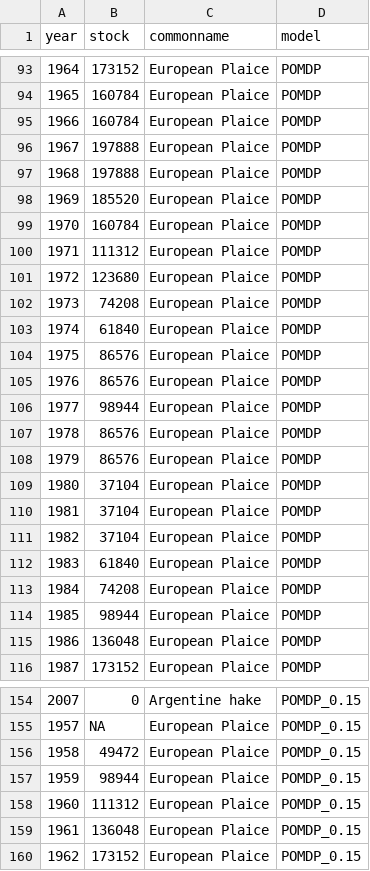
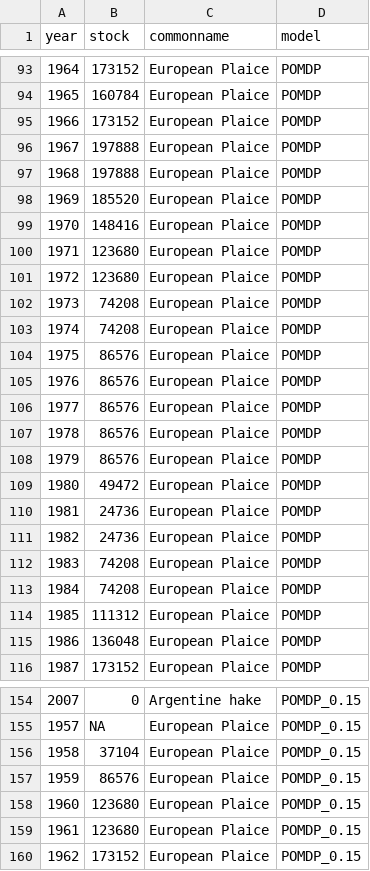
Before and after one commit to boettiger-lab/pomdp-intro, a CSV file: data/appendixB/appendixB.csv, drawn as a sheet; only a part is shown, gaps mark what is left out; the diff covers the shown part only.

Commit message:
update appendixB cache

```diff
--- a/data/appendixB/appendixB.csv
+++ b/data/appendixB/appendixB.csv
@@ -94,3 +94,3 @@ year,stock,commonname,model
 1965,160784,European Plaice,POMDP
-1966,160784,European Plaice,POMDP
+1966,173152,European Plaice,POMDP
 1967,197888,European Plaice,POMDP
@@ -98,18 +98,18 @@ year,stock,commonname,model
 1969,185520,European Plaice,POMDP
-1970,160784,European Plaice,POMDP
-1971,111312,European Plaice,POMDP
+1970,148416,European Plaice,POMDP
+1971,123680,European Plaice,POMDP
 1972,123680,European Plaice,POMDP
 1973,74208,European Plaice,POMDP
-1974,61840,European Plaice,POMDP
+1974,74208,European Plaice,POMDP
 1975,86576,European Plaice,POMDP
 1976,86576,European Plaice,POMDP
-1977,98944,European Plaice,POMDP
+1977,86576,European Plaice,POMDP
 1978,86576,European Plaice,POMDP
 1979,86576,European Plaice,POMDP
-1980,37104,European Plaice,POMDP
-1981,37104,European Plaice,POMDP
-1982,37104,European Plaice,POMDP
-1983,61840,European Plaice,POMDP
+1980,49472,European Plaice,POMDP
+1981,24736,European Plaice,POMDP
+1982,24736,European Plaice,POMDP
+1983,74208,European Plaice,POMDP
 1984,74208,European Plaice,POMDP
-1985,98944,European Plaice,POMDP
+1985,111312,European Plaice,POMDP
 1986,136048,European Plaice,POMDP
@@ -155,6 +155,6 @@ year,stock,commonname,model
 1957,NA,European Plaice,POMDP_0.15
-1958,49472,European Plaice,POMDP_0.15
-1959,98944,European Plaice,POMDP_0.15
-1960,111312,European Plaice,POMDP_0.15
-1961,136048,European Plaice,POMDP_0.15
+1958,37104,European Plaice,POMDP_0.15
+1959,86576,European Plaice,POMDP_0.15
+1960,123680,European Plaice,POMDP_0.15
+1961,123680,European Plaice,POMDP_0.15
 1962,173152,European Plaice,POMDP_0.15
```
Also changed, not shown: 43 edited cells elsewhere in this file, data/appendixB/meta.csv, 10 other files.
